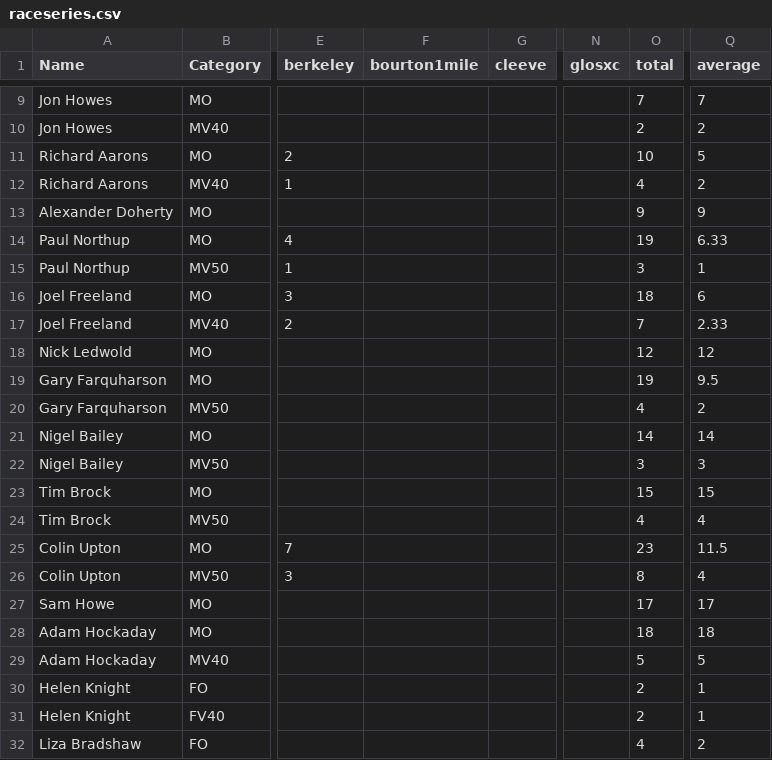
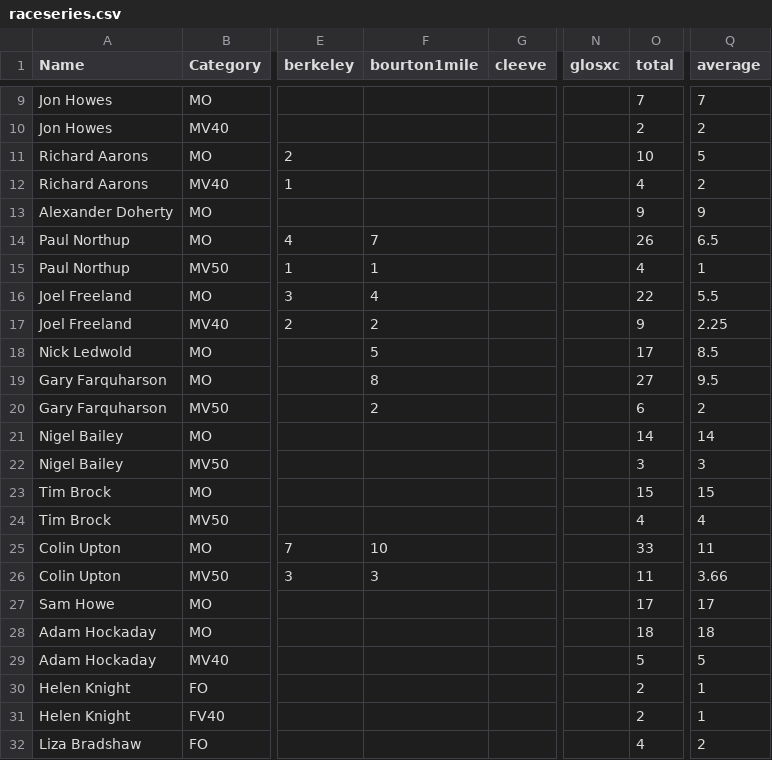
Before and after one commit to CLCStriders/striders, a CSV file: _data/raceseries.csv, drawn as a sheet; only a part is shown, gaps mark what is left out; the diff covers the shown part only; the diff names each change by its address in the sheet, - before the commit and + after, or states it on an @@ line.

Commit message:
Update raceseries after Bourton Mile

```diff
--- a/_data/raceseries.csv
+++ b/_data/raceseries.csv
-F14 (bourton1mile): (empty)
+F14 (bourton1mile): 7
-O14 (total): 19
+O14 (total): 26
-Q14 (average): 6.33
+Q14 (average): 6.5
-F15 (bourton1mile): (empty)
+F15 (bourton1mile): 1
-O15 (total): 3
+O15 (total): 4
-F16 (bourton1mile): (empty)
+F16 (bourton1mile): 4
-O16 (total): 18
+O16 (total): 22
-Q16 (average): 6
+Q16 (average): 5.5
-F17 (bourton1mile): (empty)
+F17 (bourton1mile): 2
-O17 (total): 7
+O17 (total): 9
-Q17 (average): 2.33
+Q17 (average): 2.25
-F18 (bourton1mile): (empty)
+F18 (bourton1mile): 5
-O18 (total): 12
+O18 (total): 17
-Q18 (average): 12
+Q18 (average): 8.5
-F19 (bourton1mile): (empty)
+F19 (bourton1mile): 8
-O19 (total): 19
+O19 (total): 27
-F20 (bourton1mile): (empty)
+F20 (bourton1mile): 2
-O20 (total): 4
+O20 (total): 6
-F25 (bourton1mile): (empty)
+F25 (bourton1mile): 10
-O25 (total): 23
+O25 (total): 33
-Q25 (average): 11.5
+Q25 (average): 11
-F26 (bourton1mile): (empty)
+F26 (bourton1mile): 3
-O26 (total): 8
+O26 (total): 11
-Q26 (average): 4
+Q26 (average): 3.66
```
Also changed, not shown: 3 added rows and 26 edited cells elsewhere in this file.
